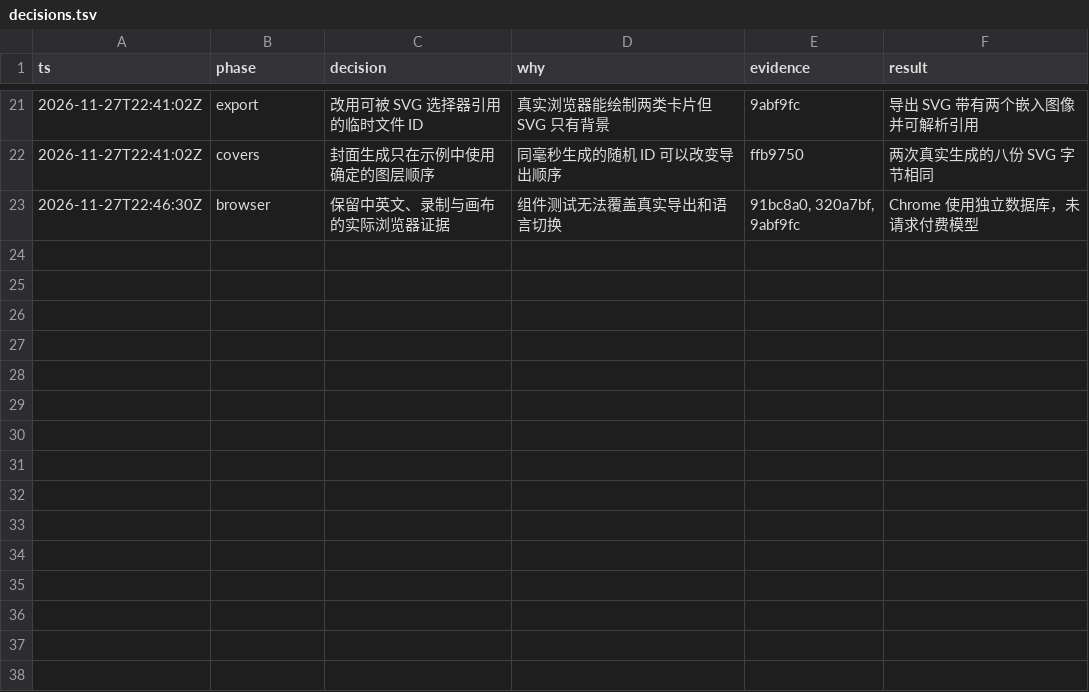
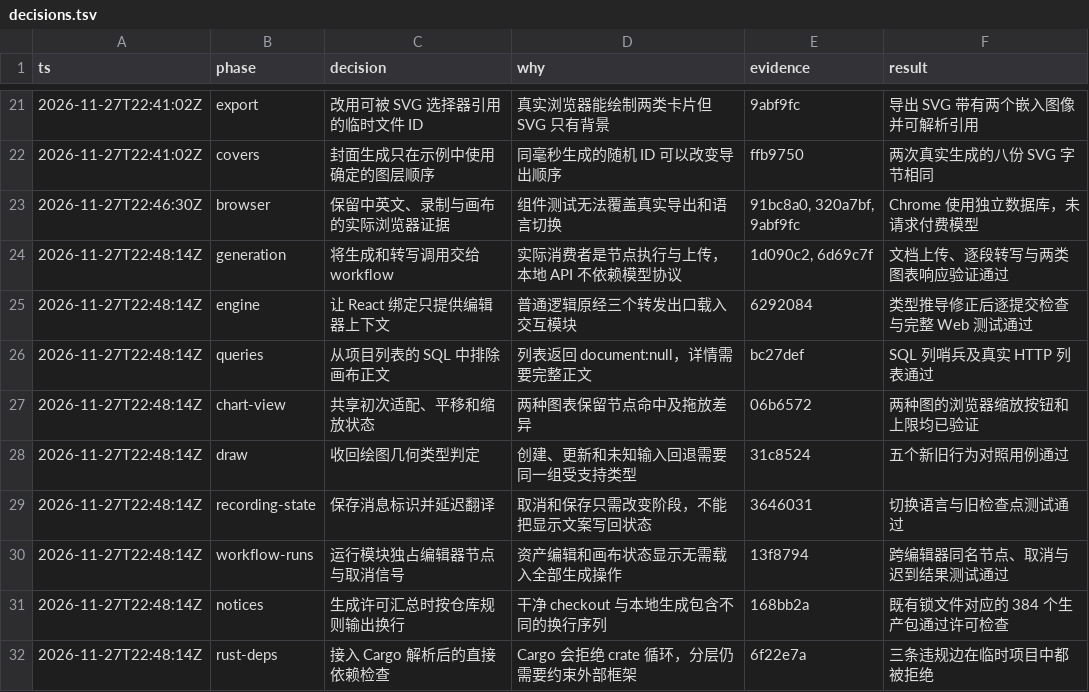
Before and after one commit to lugertech/huayu, a TSV file: docs/governance/decisions.tsv, drawn as a sheet; only a part is shown, gaps mark what is left out; the diff names each change by its address in the sheet, - before the commit and + after, or states it on an @@ line.

Commit message:
docs: record module boundaries and integration review evidence

```diff
--- a/docs/governance/decisions.tsv
+++ b/docs/governance/decisions.tsv
+row 24: 2026-11-27T22:48:14Z | generation | 将生成和转写调用交给 workflow | 实际消费者是节点执行与上传，本地 API 不依赖模型协议 | 1d090c2, 6d69c7f | 文档上传、逐段转写与两类图表响应验证通过
+row 25: 2026-11-27T22:48:14Z | engine | 让 React 绑定只提供编辑器上下文 | 普通逻辑原经三个转发出口载入交互模块 | 6292084 | 类型推导修正后逐提交检查与完整 Web 测试通过
+row 26: 2026-11-27T22:48:14Z | queries | 从项目列表的 SQL 中排除画布正文 | 列表返回 document:null，详情需要完整正文 | bc27def | SQL 列哨兵及真实 HTTP 列表通过
+row 27: 2026-11-27T22:48:14Z | chart-view | 共享初次适配、平移和缩放状态 | 两种图表保留节点命中及拖放差异 | 06b6572 | 两种图的浏览器缩放按钮和上限均已验证
+row 28: 2026-11-27T22:48:14Z | draw | 收回绘图几何类型判定 | 创建、更新和未知输入回退需要同一组受支持类型 | 31c8524 | 五个新旧行为对照用例通过
+row 29: 2026-11-27T22:48:14Z | recording-state | 保存消息标识并延迟翻译 | 取消和保存只需改变阶段，不能把显示文案写回状态 | 3646031 | 切换语言与旧检查点测试通过
+row 30: 2026-11-27T22:48:14Z | workflow-runs | 运行模块独占编辑器节点与取消信号 | 资产编辑和画布状态显示无需载入全部生成操作 | 13f8794 | 跨编辑器同名节点、取消与迟到结果测试通过
+row 31: 2026-11-27T22:48:14Z | notices | 生成许可汇总时按仓库规则输出换行 | 干净 checkout 与本地生成包含不同的换行序列 | 168bb2a | 既有锁文件对应的 384 个生产包通过许可检查
+row 32: 2026-11-27T22:48:14Z | rust-deps | 接入 Cargo 解析后的直接依赖检查 | Cargo 会拒绝 crate 循环，分层仍需要约束外部框架 | 6f22e7a | 三条违规边在临时项目中都被拒绝
```
Also changed, not shown: 2 other files.
